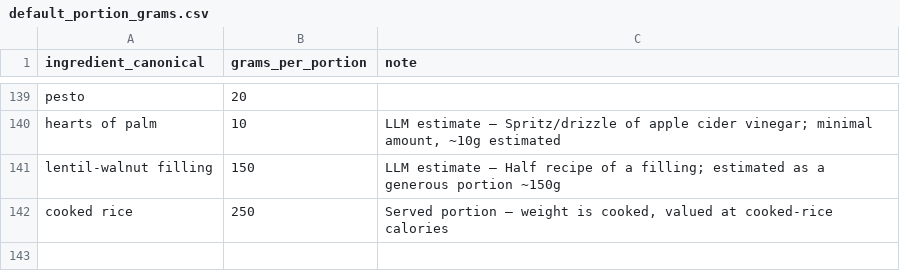
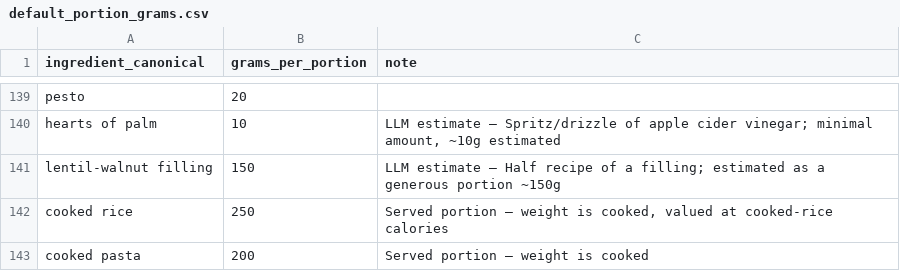
Before and after one commit to Matt1303/meal_planning, a CSV file: config/default_portion_grams.csv, drawn as a sheet; only a part is shown, gaps mark what is left out; the diff names each change by its address in the sheet, - before the commit and + after, or states it on an @@ line.

```diff
--- a/config/default_portion_grams.csv
+++ b/config/default_portion_grams.csv
+row 143: cooked pasta | 200 | Served portion — weight is cooked
```
Also changed, not shown: config/ingredient_overrides.csv, config/nutrition_overrides.csv, 1 other file.
